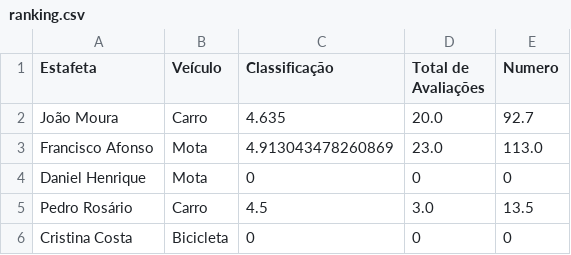
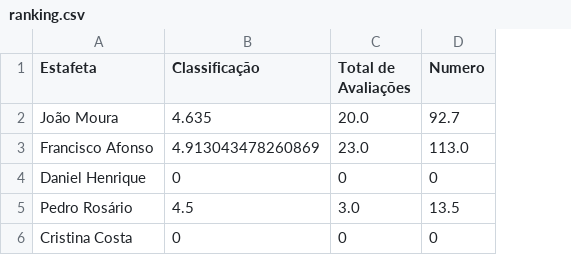
Before and after one commit to joaomoura03/IA-23-24, a CSV file: csv/ranking.csv, drawn as a sheet; the diff names each change by its address in the sheet, - before the commit and + after, or states it on an @@ line.

```diff
--- a/csv/ranking.csv
+++ b/csv/ranking.csv
-column B (Veículo), rows 2-6: Carro | Mota | Mota | Carro | Bicicleta
```
Also changed, not shown: csv/delivered.csv, 6 other files.
